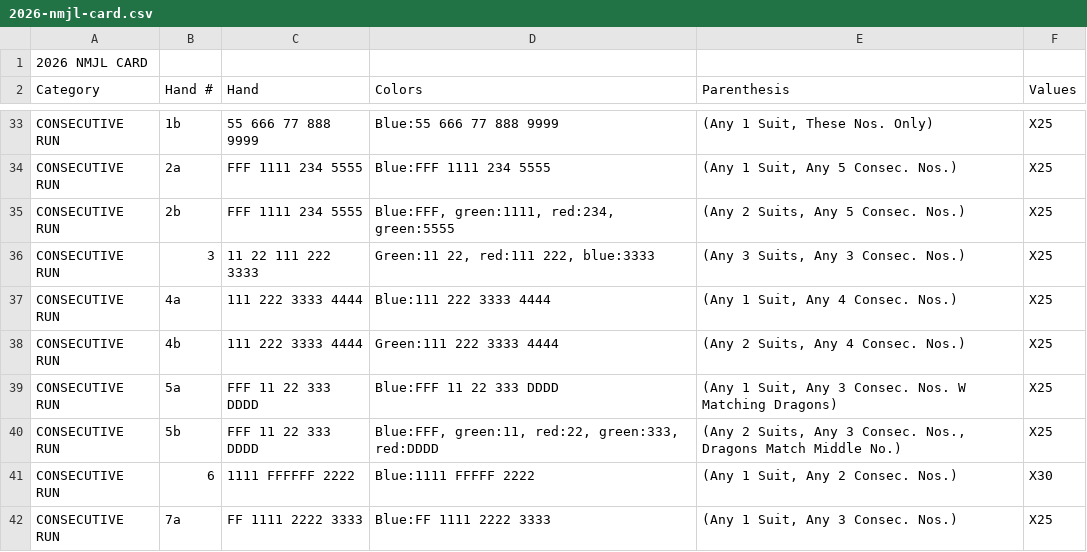
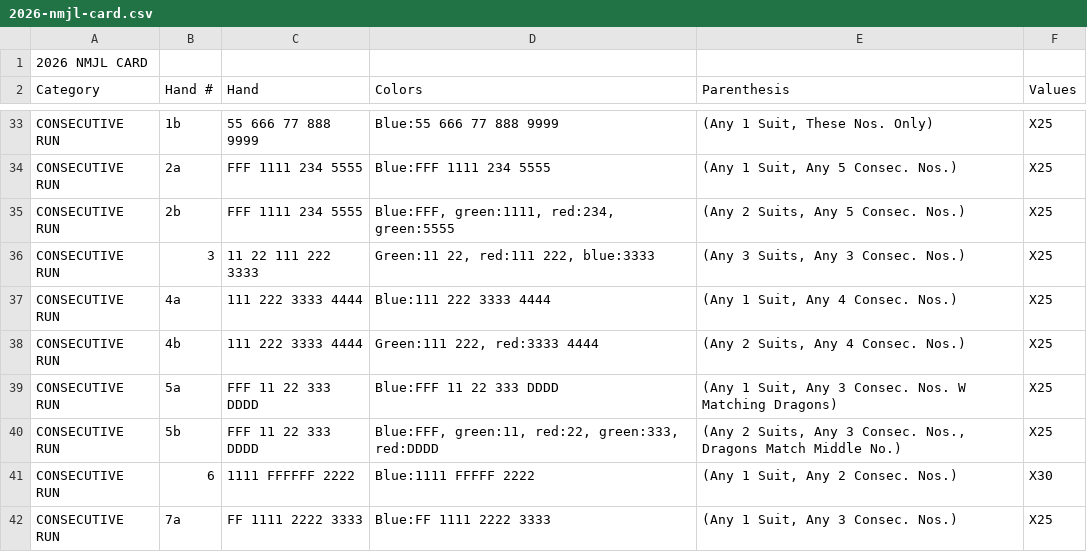
Before and after one commit to itsmejp75/mahjlogic, a CSV file: src/card/data/2026-nmjl-card.csv, drawn as a sheet; only a part is shown, gaps mark what is left out.

Commit message:
fix tile shadow glitch, fixed wrong displayed run 4b colors, fixed prob with more likely prob to finish with many tiles to go in the game

```diff
--- a/src/card/data/2026-nmjl-card.csv
+++ b/src/card/data/2026-nmjl-card.csv
@@ -37,3 +37,3 @@ CONSECUTIVE RUN,3,11 22 111 222 3333 ,"Green:11 22, red:111 222, blue:3333","(An
 CONSECUTIVE RUN,4a,111 222 3333 4444,Blue:111 222 3333 4444,"(Any 1 Suit, Any 4 Consec. Nos.)",X25
-CONSECUTIVE RUN,4b,111 222 3333 4444,Green:111 222 3333 4444,"(Any 2 Suits, Any 4 Consec. Nos.)",X25
+CONSECUTIVE RUN,4b,111 222 3333 4444,"Green:111 222, red:3333 4444","(Any 2 Suits, Any 4 Consec. Nos.)",X25
 CONSECUTIVE RUN,5a,FFF 11 22 333 DDDD,Blue:FFF 11 22 333 DDDD,"(Any 1 Suit, Any 3 Consec. Nos. W Matching Dragons)",X25
```
Also changed, not shown: 9 other files.
